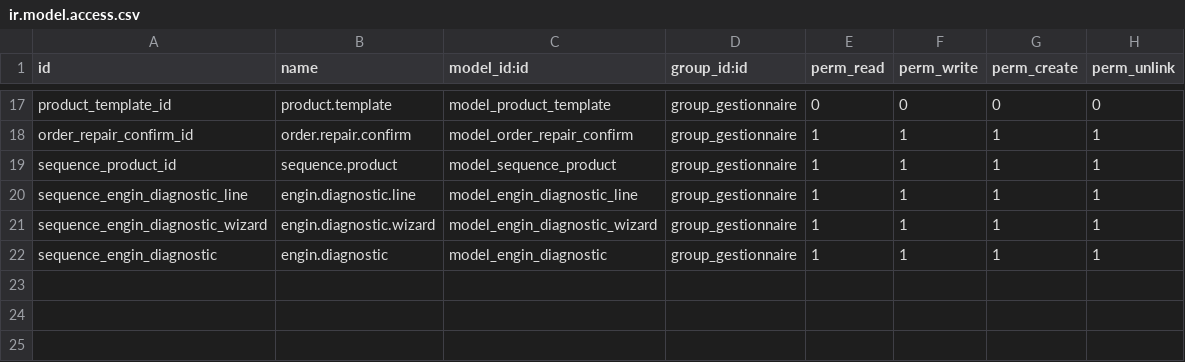
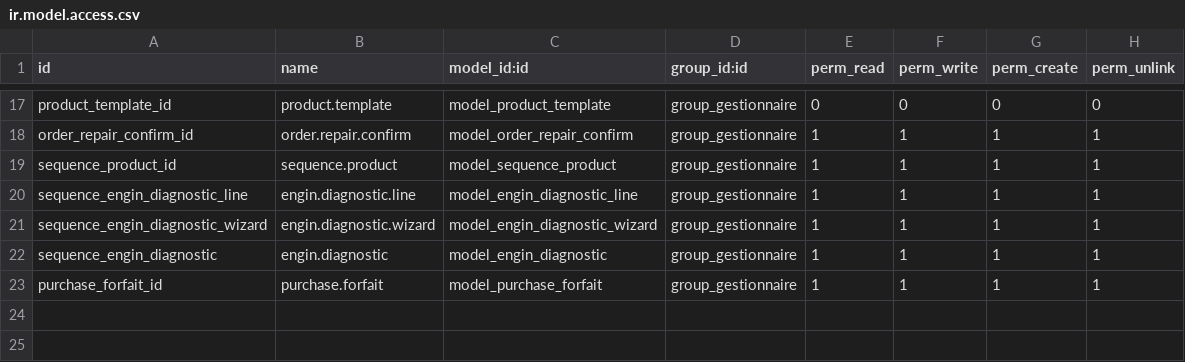
Before and after one commit to oudacias/odooRezoroute, a CSV file: security/ir.model.access.csv, drawn as a sheet; only a part is shown, gaps mark what is left out; the shorter side is filled out with more unchanged rows; the diff names each change by its address in the sheet, - before the commit and + after, or states it on an @@ line.

Commit message:
from mac

```diff
--- a/security/ir.model.access.csv
+++ b/security/ir.model.access.csv
+row 23: purchase_forfait_id | purchase.forfait | model_purchase_forfait | group_gestionnaire | 1 | 1 | 1 | 1
```
